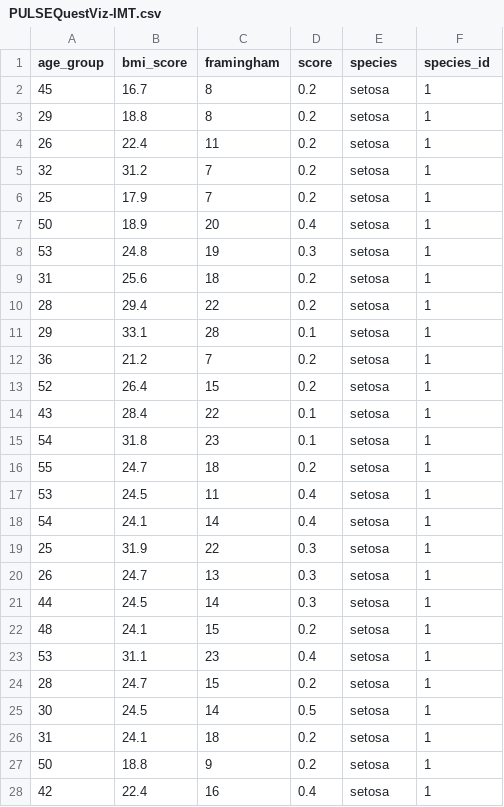
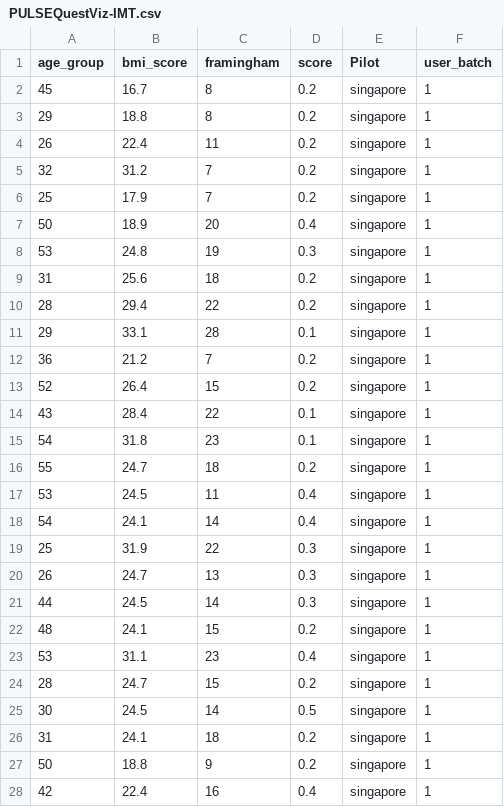
Before and after one commit to antoinedme/Survey-Data-Plot, a CSV file: PULSEQuestViz-IMT.csv, drawn as a sheet; only a part is shown; the diff covers the shown part only.

Commit message:
Up

```diff
--- a/PULSEQuestViz-IMT.csv
+++ b/PULSEQuestViz-IMT.csv
@@ -1,28 +1,28 @@
-age_group,bmi_score,framingham,score,species,species_id
-45,16.7,8,0.2,setosa,1
-29,18.8,8,0.2,setosa,1
-26,22.4,11,0.2,setosa,1
-32,31.2,7,0.2,setosa,1
-25,17.9,7,0.2,setosa,1
-50,18.9,20,0.4,setosa,1
-53,24.8,19,0.3,setosa,1
-31,25.6,18,0.2,setosa,1
-28,29.4,22,0.2,setosa,1
-29,33.1,28,0.1,setosa,1
-36,21.2,7,0.2,setosa,1
-52,26.4,15,0.2,setosa,1
-43,28.4,22,0.1,setosa,1
-54,31.8,23,0.1,setosa,1
-55,24.7,18,0.2,setosa,1
-53,24.5,11,0.4,setosa,1
-54,24.1,14,0.4,setosa,1
-25,31.9,22,0.3,setosa,1
-26,24.7,13,0.3,setosa,1
-44,24.5,14,0.3,setosa,1
-48,24.1,15,0.2,setosa,1
-53,31.1,23,0.4,setosa,1
-28,24.7,15,0.2,setosa,1
-30,24.5,14,0.5,setosa,1
-31,24.1,18,0.2,setosa,1
-50,18.8,9,0.2,setosa,1
-42,22.4,16,0.4,setosa,1
+age_group,bmi_score,framingham,score,Pilot,user_batch
+45,16.7,8,0.2,singapore,1
+29,18.8,8,0.2,singapore,1
+26,22.4,11,0.2,singapore,1
+32,31.2,7,0.2,singapore,1
+25,17.9,7,0.2,singapore,1
+50,18.9,20,0.4,singapore,1
+53,24.8,19,0.3,singapore,1
+31,25.6,18,0.2,singapore,1
+28,29.4,22,0.2,singapore,1
+29,33.1,28,0.1,singapore,1
+36,21.2,7,0.2,singapore,1
+52,26.4,15,0.2,singapore,1
+43,28.4,22,0.1,singapore,1
+54,31.8,23,0.1,singapore,1
+55,24.7,18,0.2,singapore,1
+53,24.5,11,0.4,singapore,1
+54,24.1,14,0.4,singapore,1
+25,31.9,22,0.3,singapore,1
+26,24.7,13,0.3,singapore,1
+44,24.5,14,0.3,singapore,1
+48,24.1,15,0.2,singapore,1
+53,31.1,23,0.4,singapore,1
+28,24.7,15,0.2,singapore,1
+30,24.5,14,0.5,singapore,1
+31,24.1,18,0.2,singapore,1
+50,18.8,9,0.2,singapore,1
+42,22.4,16,0.4,singapore,1
```
Also changed, not shown: 123 edited cells elsewhere in this file.
